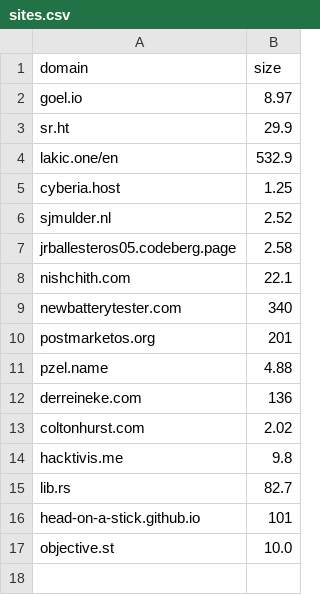
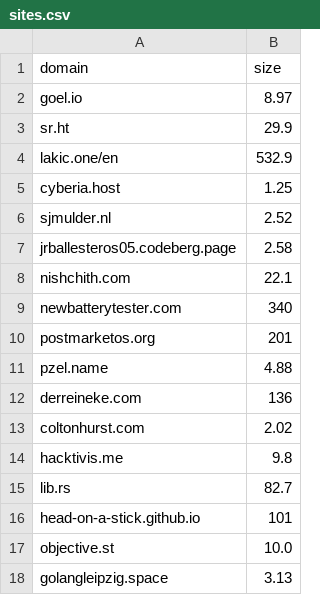
Before and after one commit to karan/nojs.club, a CSV file: _data/sites.csv, drawn as a sheet.

```diff
--- a/_data/sites.csv
+++ b/_data/sites.csv
@@ -17 +17,2 @@ head-on-a-stick.github.io,101
 objective.st,10.0
+golangleipzig.space,3.13
```
